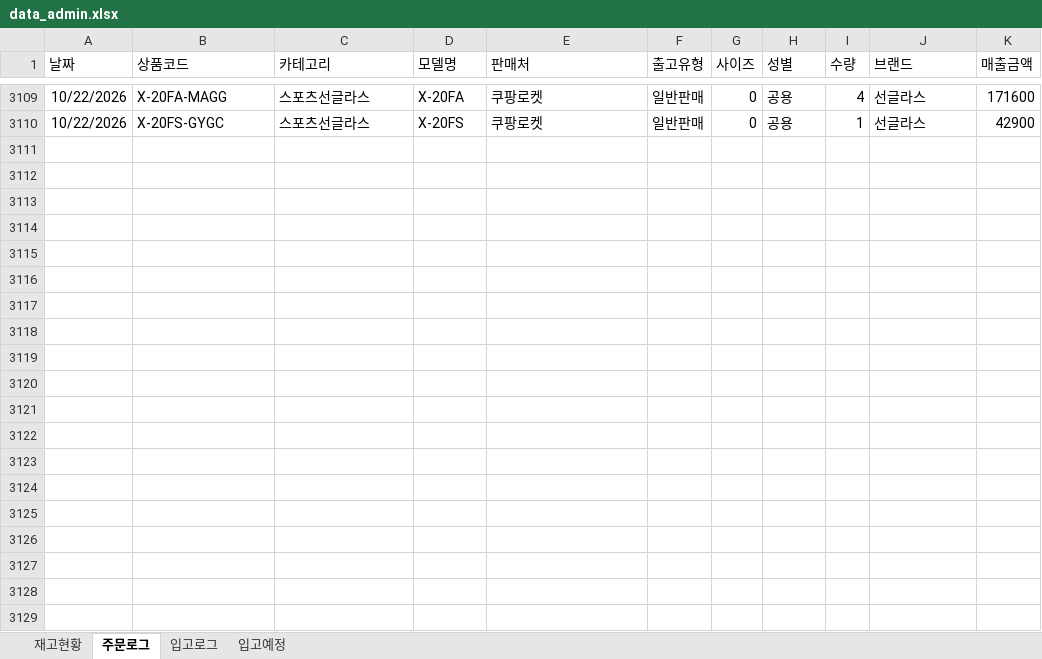
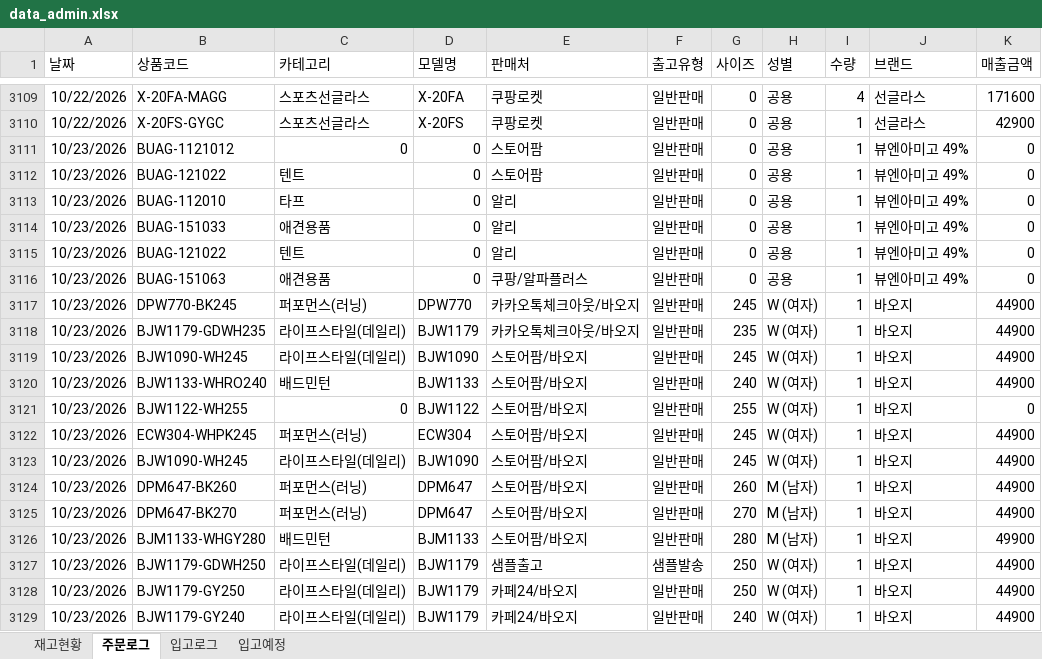
Before and after one commit to dkseotjd0112-max/Baoji-dashboard, an Excel workbook: data_admin.xlsx, sheet 주문로그, drawn as a sheet; only a part is shown, gaps mark what is left out; values as stored, in another font and other column widths than the file's, no borders; the diff covers the shown part only; the diff names each change by its address in the sheet, - before the commit and + after, or states it on an @@ line.

```diff
--- a/data_admin.xlsx (sheet 주문로그)
+++ b/data_admin.xlsx (sheet 주문로그)
+row 3111: 10/23/2026 | BUAG-1121012 | 0 | 0 | 스토어팜 | 일반판매 | 0 | 공용 | 1 | 뷰엔아미고 49% | 0
+row 3112: 10/23/2026 | BUAG-121022 | 텐트 | 0 | 스토어팜 | 일반판매 | 0 | 공용 | 1 | 뷰엔아미고 49% | 0
+row 3113: 10/23/2026 | BUAG-112010 | 타프 | 0 | 알리 | 일반판매 | 0 | 공용 | 1 | 뷰엔아미고 49% | 0
+row 3114: 10/23/2026 | BUAG-151033 | 애견용품 | 0 | 알리 | 일반판매 | 0 | 공용 | 1 | 뷰엔아미고 49% | 0
+row 3115: 10/23/2026 | BUAG-121022 | 텐트 | 0 | 알리 | 일반판매 | 0 | 공용 | 1 | 뷰엔아미고 49% | 0
+row 3116: 10/23/2026 | BUAG-151063 | 애견용품 | 0 | 쿠팡/알파플러스 | 일반판매 | 0 | 공용 | 1 | 뷰엔아미고 49% | 0
+row 3117: 10/23/2026 | DPW770-BK245 | 퍼포먼스(러닝) | DPW770 | 카카오톡체크아웃/바오지 | 일반판매 | 245 | W (여자) | 1 | 바오지 | 44900
+row 3118: 10/23/2026 | BJW1179-GDWH235 | 라이프스타일(데일리) | BJW1179 | 카카오톡체크아웃/바오지 | 일반판매 | 235 | W (여자) | 1 | 바오지 | 44900
+row 3119: 10/23/2026 | BJW1090-WH245 | 라이프스타일(데일리) | BJW1090 | 스토어팜/바오지 | 일반판매 | 245 | W (여자) | 1 | 바오지 | 44900
+row 3120: 10/23/2026 | BJW1133-WHRO240 | 배드민턴 | BJW1133 | 스토어팜/바오지 | 일반판매 | 240 | W (여자) | 1 | 바오지 | 44900
+row 3121: 10/23/2026 | BJW1122-WH255 | 0 | BJW1122 | 스토어팜/바오지 | 일반판매 | 255 | W (여자) | 1 | 바오지 | 0
+row 3122: 10/23/2026 | ECW304-WHPK245 | 퍼포먼스(러닝) | ECW304 | 스토어팜/바오지 | 일반판매 | 245 | W (여자) | 1 | 바오지 | 44900
+row 3123: 10/23/2026 | BJW1090-WH245 | 라이프스타일(데일리) | BJW1090 | 스토어팜/바오지 | 일반판매 | 245 | W (여자) | 1 | 바오지 | 44900
+row 3124: 10/23/2026 | DPM647-BK260 | 퍼포먼스(러닝) | DPM647 | 스토어팜/바오지 | 일반판매 | 260 | M (남자) | 1 | 바오지 | 44900
+row 3125: 10/23/2026 | DPM647-BK270 | 퍼포먼스(러닝) | DPM647 | 스토어팜/바오지 | 일반판매 | 270 | M (남자) | 1 | 바오지 | 44900
+row 3126: 10/23/2026 | BJM1133-WHGY280 | 배드민턴 | BJM1133 | 스토어팜/바오지 | 일반판매 | 280 | M (남자) | 1 | 바오지 | 49900
+row 3127: 10/23/2026 | BJW1179-GDWH250 | 라이프스타일(데일리) | BJW1179 | 샘플출고 | 샘플발송 | 250 | W (여자) | 1 | 바오지 | 44900
+row 3128: 10/23/2026 | BJW1179-GY250 | 라이프스타일(데일리) | BJW1179 | 카페24/바오지 | 일반판매 | 250 | W (여자) | 1 | 바오지 | 44900
+row 3129: 10/23/2026 | BJW1179-GY240 | 라이프스타일(데일리) | BJW1179 | 카페24/바오지 | 일반판매 | 240 | W (여자) | 1 | 바오지 | 44900
```
Also changed, not shown: 8 added rows elsewhere in this sheet, sheet 재고현황, sheet 입고예정, data_general.xlsx.
